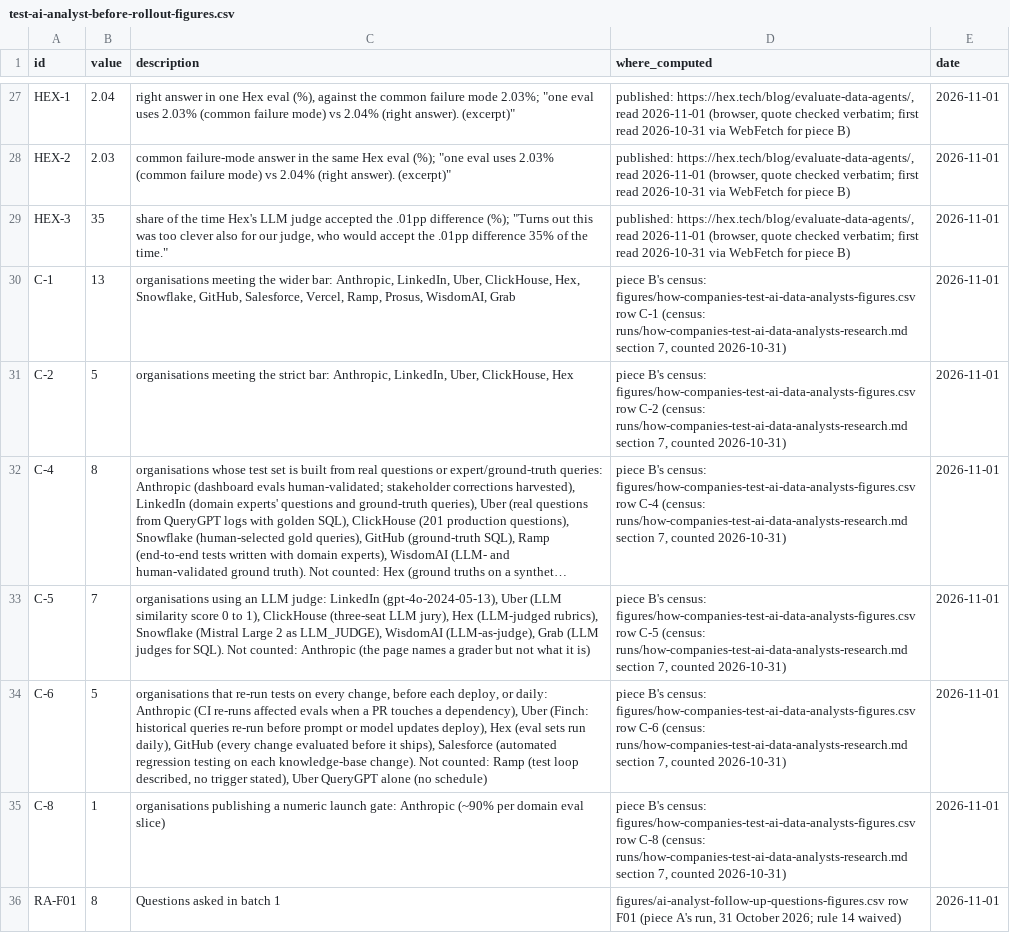
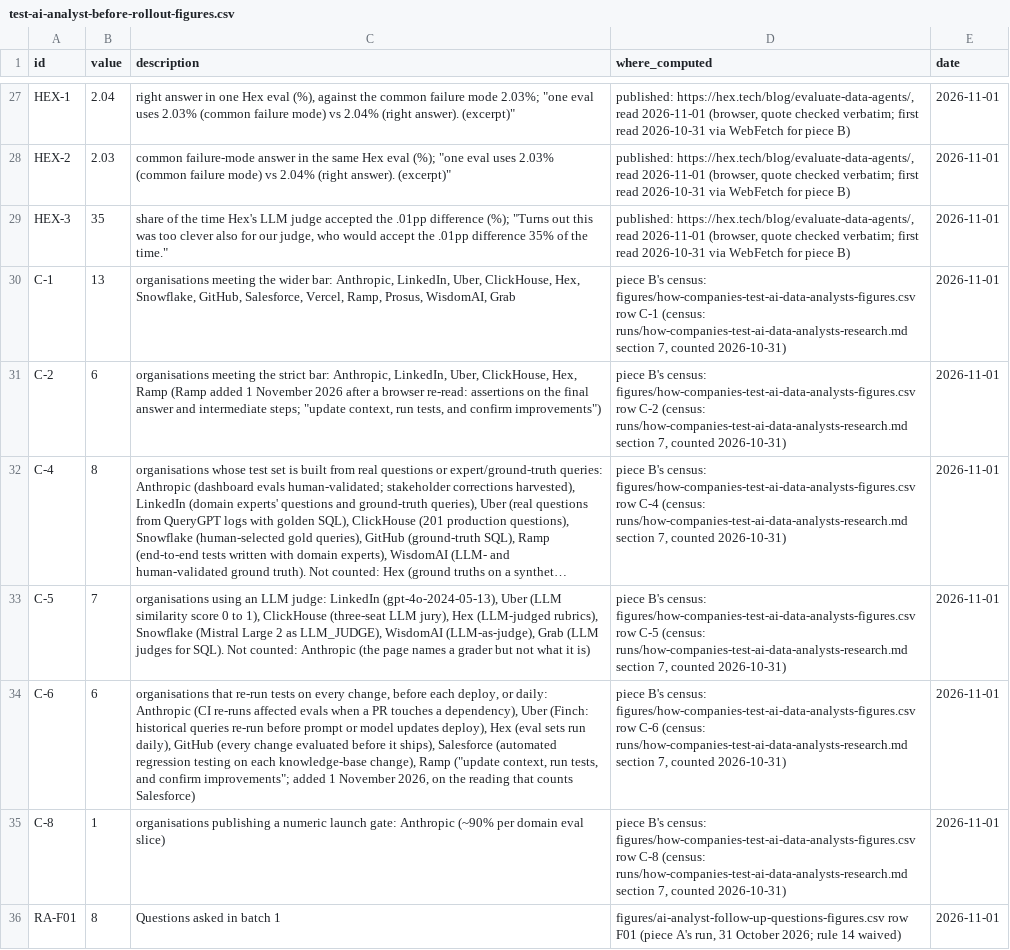
Before and after one commit to whysaurabhsharma/dot-content-machine, a CSV file: figures/test-ai-analyst-before-rollout-figures.csv, drawn as a sheet; only a part is shown, gaps mark what is left out; long unchanged cells end in …; the diff names each change by its address in the sheet, - before the commit and + after, or states it on an @@ line.

```diff
--- a/figures/test-ai-analyst-before-rollout-figures.csv
+++ b/figures/test-ai-analyst-before-rollout-figures.csv
-B31 (value): 5
+B31 (value): 6
-C31 (description): …Uber, ClickHouse, Hex
+C31 (description): …Uber, ClickHouse, Hex, Ramp (Ramp added 1 November 2026 after a browser re-read: assertions on the final answer and intermediate steps; "update context, run tests, and confirm improvements")
-B34 (value): 5
+B34 (value): 6
-C34 (description): …each knowledge-base change). Not counted: Ramp (test loop described, no trigger stated), Uber QueryGPT alone (no schedule)
+C34 (description): …each knowledge-base change), Ramp ("update context, run tests, and confirm improvements"; added 1 November 2026, on the reading that counts Salesforce)
```
Also changed, not shown: figures/how-companies-test-ai-data-analysts-figures.csv, 16 other files.
